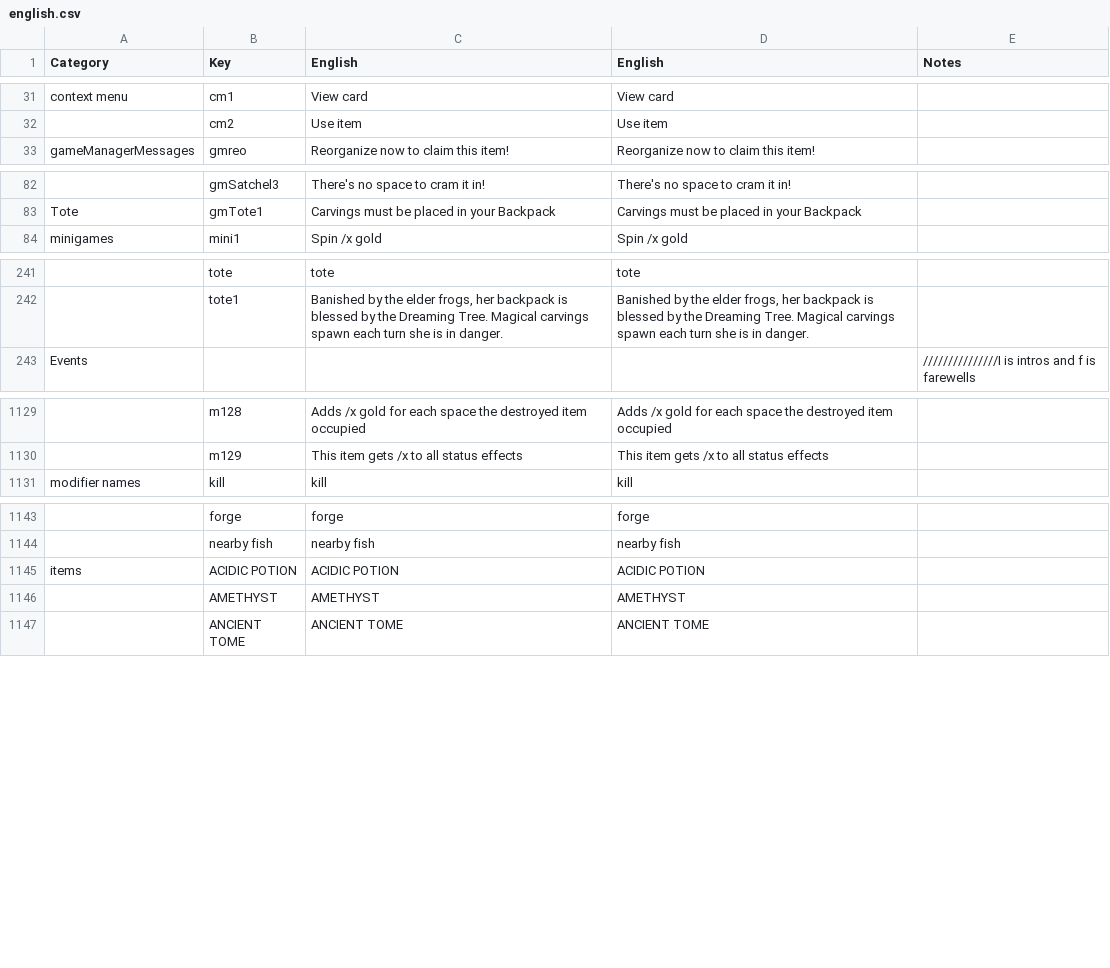
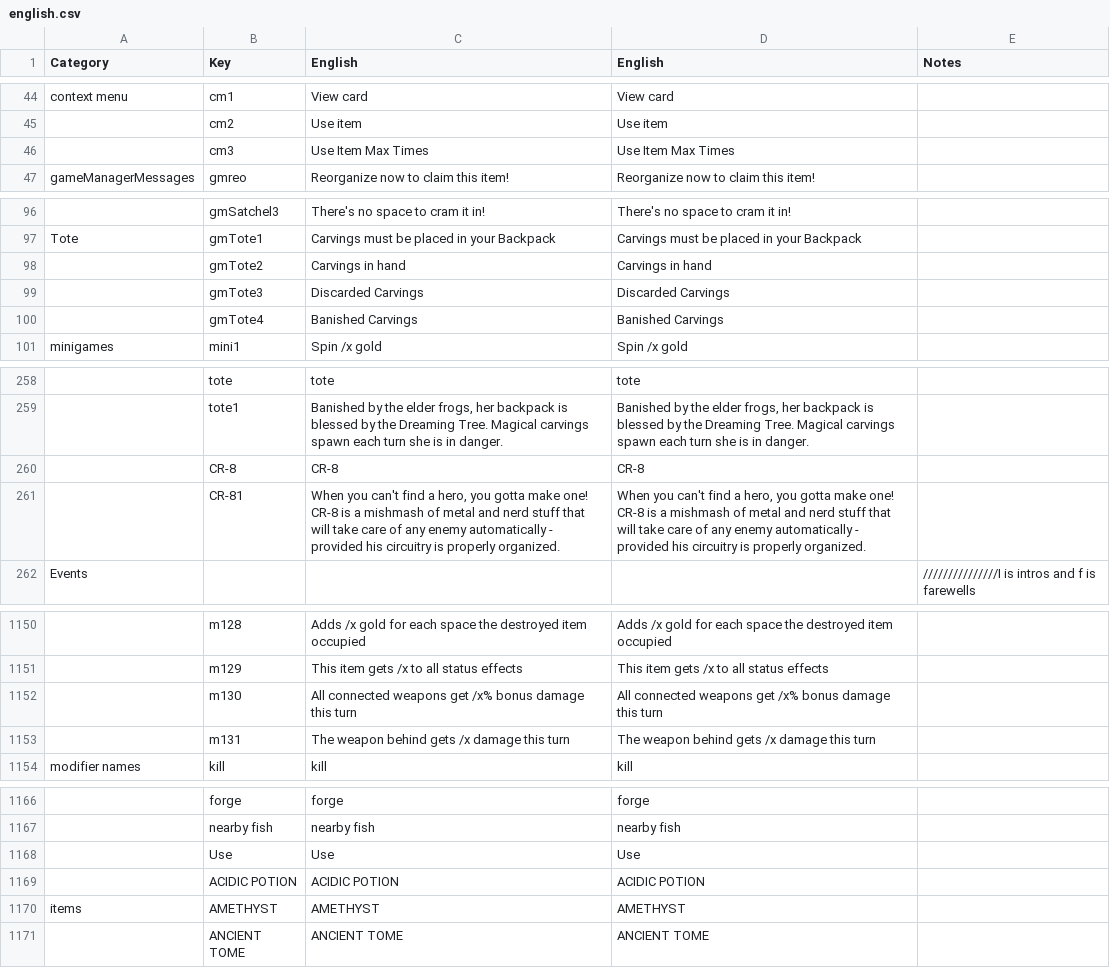
Before and after one commit to the-broken-tile/backpack-hero-bulgarian, a CSV file: english.csv, drawn as a sheet; only a part is shown, gaps mark what is left out; addresses are those after the commit; the diff covers the shown part only; the diff names each change by its address in the sheet, - before the commit and + after, or states it on an @@ line.

```diff
--- a/english.csv
+++ b/english.csv
+row 46:  | cm3 | Use Item Max Times | Use Item Max Times
+row 98:  | gmTote2 | Carvings in hand | Carvings in hand
+row 99:  | gmTote3 | Discarded Carvings | Discarded Carvings
+row 100:  | gmTote4 | Banished Carvings | Banished Carvings
+row 260:  | CR-8 | CR-8 | CR-8
+row 261:  | CR-81 | When you can't find a hero, you gotta make one! CR-8 is a mishmash of metal and nerd stuff that will take care of any enemy automatically - provided his circuitry is properly organized. | When you can't find a hero, you gotta make one! CR-8 is a mishmash of metal and nerd stuff that will take care of any enemy automatically - provided his circuitry is properly organized.
+row 1152:  | m130 | All connected weapons get /x% bonus damage this turn | All connected weapons get /x% bonus damage this turn
+row 1153:  | m131 | The weapon behind gets /x damage this turn | The weapon behind gets /x damage this turn
+row 1168:  | Use | Use | Use
-A1169 (Category): items
+A1169 (Category): (empty)
-A1170 (Category): (empty)
+A1170 (Category): items
```
Also changed, not shown: 17 added rows and 10 edited cells elsewhere in this file, 1 other file.
